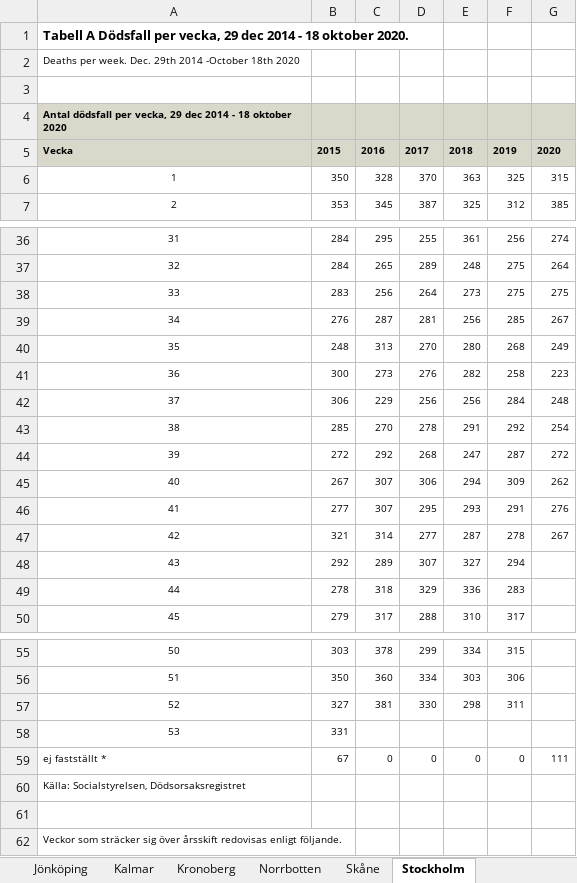
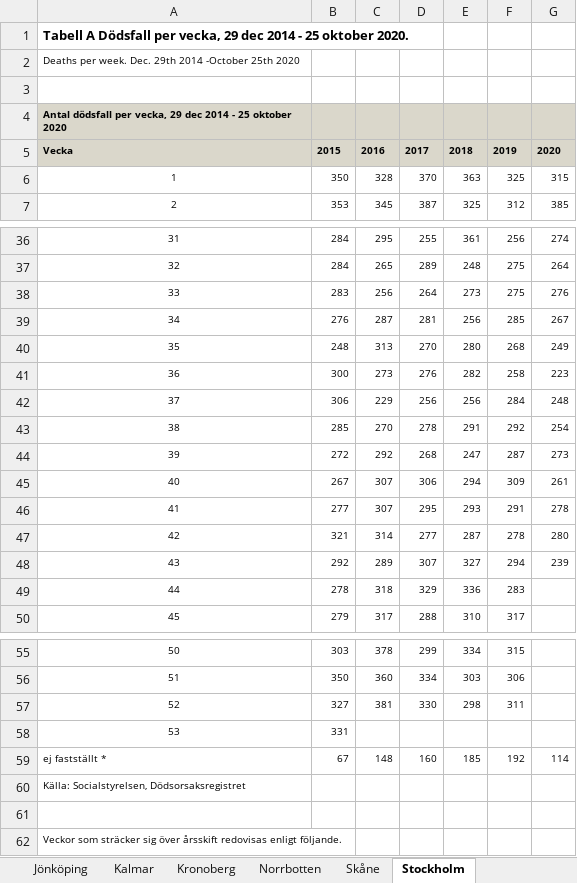
Before and after one commit to adamaltmejd/sse_cern, an Excel workbook: data/SS/SS_latest.xlsx, sheet Stockholm, drawn as a sheet; only a part is shown, gaps mark what is left out; values as stored, in another font and other column widths than the file's, no borders; charts and pictures not drawn; the diff names each change by its address in the sheet, - before the commit and + after, or states it on an @@ line.

```diff
--- a/data/SS/SS_latest.xlsx (sheet Stockholm)
+++ b/data/SS/SS_latest.xlsx (sheet Stockholm)
-A1: …2014 - 18 oktober 2020.
+A1: …2014 - 25 oktober 2020.
-A2: …2014 -October 18th 2020
+A2: …2014 -October 25th 2020
-A4: …2014 - 18 oktober 2020
+A4: …2014 - 25 oktober 2020
-G38: 275
+G38: 276
-G44: 272
+G44: 273
-G45: 262
+G45: 261
-G46: 276
+G46: 278
-G47: 267
+G47: 280
-G48: (empty)
+G48: 239
-C59: 0
+C59: 148
-D59: 0
+D59: 160
-E59: 0
+E59: 185
-F59: 0
+F59: 192
-G59: 111
+G59: 114
```
Also changed, not shown: sheet Södermanland, sheet Skåne, sheet Riket, sheet Västmanland, sheet Västra Götaland, sheet Örebro, 15 more sheets, charts or pictures, 3 other files.
